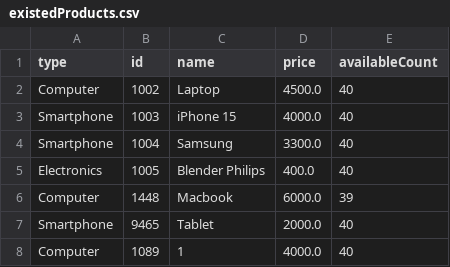
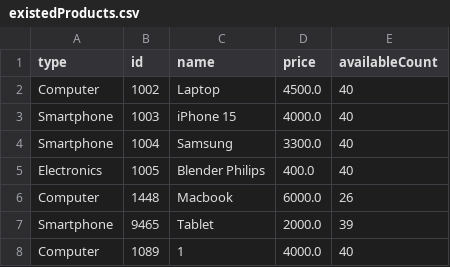
Before and after one commit to kramekk1/E-Commerce-Project, a CSV file: src/files/existedProducts.csv, drawn as a sheet.

```diff
--- a/src/files/existedProducts.csv
+++ b/src/files/existedProducts.csv
@@ -5,4 +5,4 @@ Smartphone,1004,Samsung,3300.0,40
 Electronics,1005,Blender Philips,400.0,40
-Computer,1448,Macbook,6000.0,39
-Smartphone,9465,Tablet,2000.0,40
+Computer,1448,Macbook,6000.0,26
+Smartphone,9465,Tablet,2000.0,39
 Computer,1089,1,4000.0,40
```
Also changed, not shown: 5 other files.
